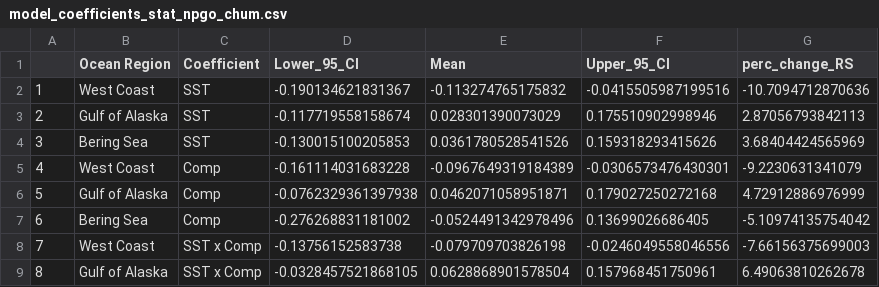
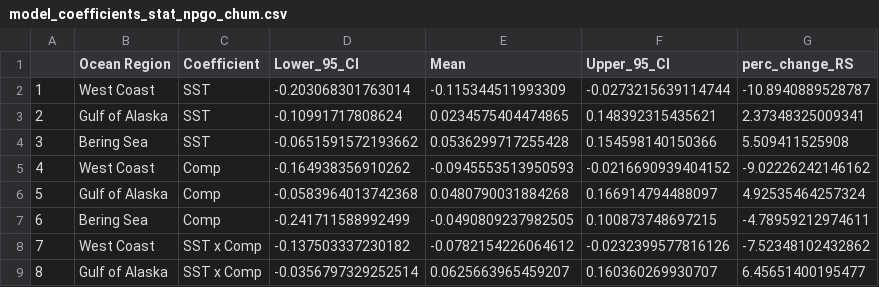
Before and after one commit to Pacific-salmon-assess/Salmon-warming-crowded-oceans, a CSV file: sensitivity-analyses/pdo-npgo/chum/model_coefficients_stat_npgo_chum.csv, drawn as a sheet; only a part is shown; the diff covers the shown part only.

```diff
--- a/sensitivity-analyses/pdo-npgo/chum/model_coefficients_stat_npgo_chum.csv
+++ b/sensitivity-analyses/pdo-npgo/chum/model_coefficients_stat_npgo_chum.csv
@@ -1,9 +1,9 @@
 "","Ocean Region","Coefficient","Lower_95_CI","Mean","Upper_95_CI","perc_change_RS"
-"1","West Coast","SST",-0.190134621831367,-0.113274765175832,-0.0415505987199516,-10.7094712870636
-"2","Gulf of Alaska","SST",-0.117719558158674,0.028301390073029,0.175510902998946,2.87056793842113
-"3","Bering Sea","SST",-0.130015100205853,0.0361780528541526,0.159318293415626,3.68404424565969
-"4","West Coast","Comp",-0.161114031683228,-0.0967649319184389,-0.0306573476430301,-9.2230631341079
-"5","Gulf of Alaska","Comp",-0.0762329361397938,0.0462071058951871,0.179027250272168,4.72912886976999
-"6","Bering Sea","Comp",-0.276268831181002,-0.0524491342978496,0.13699026686405,-5.10974135754042
-"7","West Coast","SST x Comp",-0.13756152583738,-0.079709703826198,-0.0246049558046556,-7.66156375699003
-"8","Gulf of Alaska","SST x Comp",-0.0328457521868105,0.0628868901578504,0.157968451750961,6.49063810262678
+"1","West Coast","SST",-0.203068301763014,-0.115344511993309,-0.0273215639114744,-10.8940889528787
+"2","Gulf of Alaska","SST",-0.10991717808624,0.0234575404474865,0.148392315435621,2.37348325009341
+"3","Bering Sea","SST",-0.0651591572193662,0.0536299717255428,0.154598140150366,5.509411525908
+"4","West Coast","Comp",-0.164938356910262,-0.0945553513950593,-0.0216690939404152,-9.02226242146162
+"5","Gulf of Alaska","Comp",-0.0583964013742368,0.0480790031884268,0.166914794488097,4.92535464257324
+"6","Bering Sea","Comp",-0.241711588992499,-0.0490809237982505,0.100873748697215,-4.78959212974611
+"7","West Coast","SST x Comp",-0.137503337230182,-0.0782154226064612,-0.0232399577816126,-7.52348102432862
+"8","Gulf of Alaska","SST x Comp",-0.0356797329252514,0.0625663965459207,0.160360269930707,6.45651400195477
```
Also changed, not shown: 16 edited cells elsewhere in this file, sensitivity-analyses/alt-comp/chum-comp-index-fit-compare.csv, sensitivity-analyses/alt-comp/pink-comp-index-fit-compare.csv, 10 other files.
